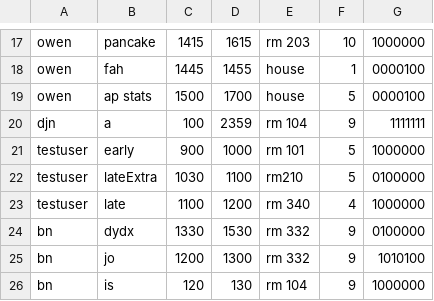
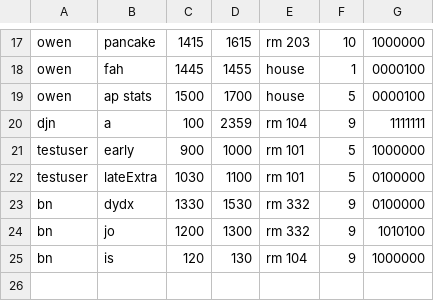
Before and after one commit to Kevin09sun/Schedule-Builder, a CSV file: ScheduleBuilder/resources/user.csv, drawn as a sheet; only a part is shown, gaps mark what is left out.

Commit message:
more testing

```diff
--- a/ScheduleBuilder/resources/user.csv
+++ b/ScheduleBuilder/resources/user.csv
@@ -21,4 +21,3 @@ djn,a,100,2359,rm 104,9,1111111
 testuser,early,900,1000,rm 101,5,1000000
-testuser,lateExtra,1030,1100,rm210,5,0100000
-testuser,late,1100,1200,rm 340,4,1000000
+testuser,lateExtra,1030,1100,rm 101,5,0100000
 bn,dydx,1330,1530,rm 332,9,0100000
```
